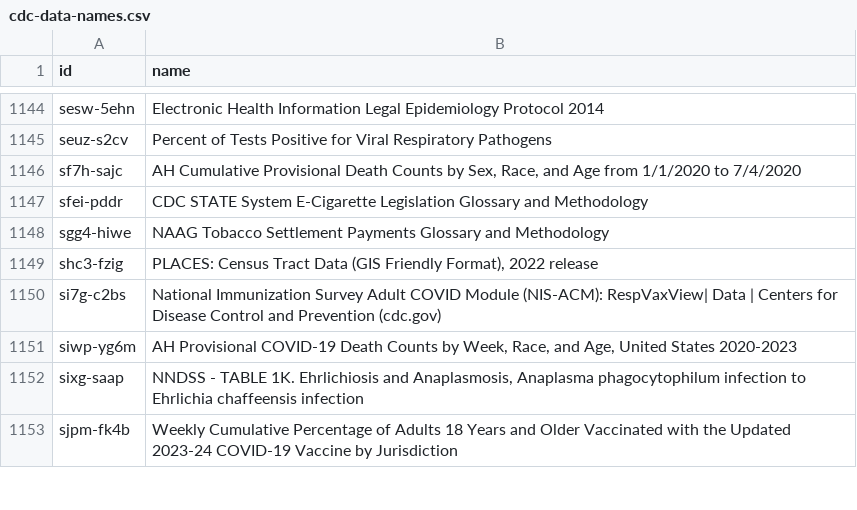
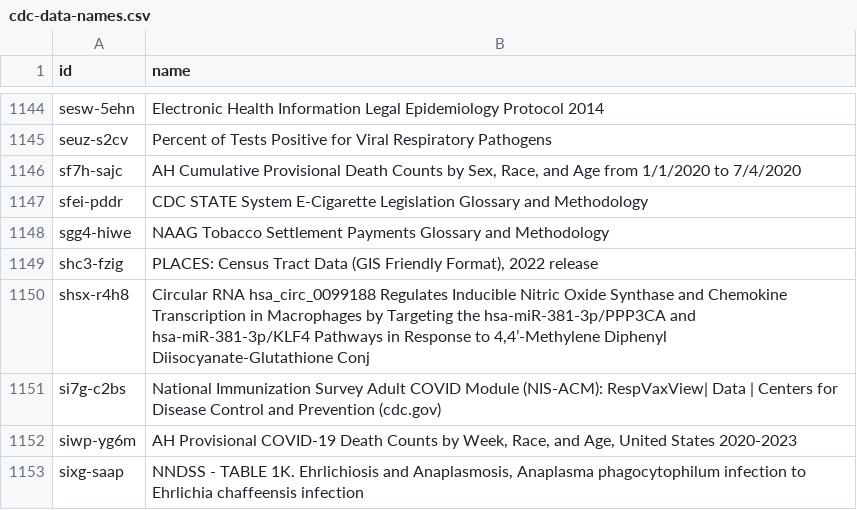
Before and after one commit to jemory/cdc-data-changes, a CSV file: exported_data/cdc-data-names.csv, drawn as a sheet; only a part is shown, gaps mark what is left out; the shorter side is filled out with more unchanged rows; the diff names each change by its address in the sheet, - before the commit and + after, or states it on an @@ line.

```diff
--- a/exported_data/cdc-data-names.csv
+++ b/exported_data/cdc-data-names.csv
+row 1150: shsx-r4h8 | Circular RNA hsa_circ_0099188 Regulates Inducible Nitric Oxide Synthase and Chemokine Transcription in Macrophages by Targeting the hsa-miR-381-3p/PPP3CA and hsa-miR-381-3p/KLF4 Pathways in Response to 4,4’-Methylene Diphenyl Diisocyanate-Glutathione Conj
```
Also changed, not shown: 3 other files.
